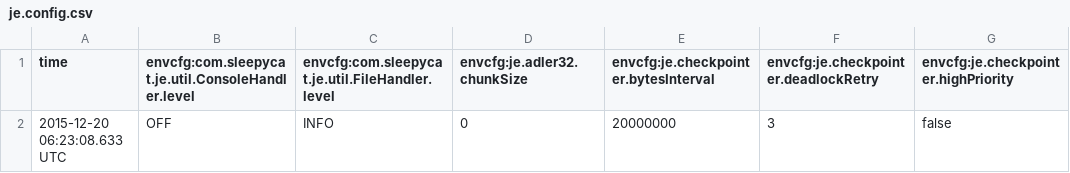
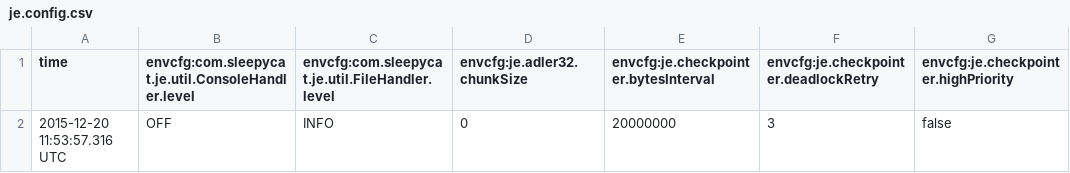
Before and after one commit to chang12/Database-2015-Fall-ChangHyun, a CSV file: NEW_DB_PR1-3_201011858/db/je.config.csv, drawn as a sheet; only a part is shown; the diff names each change by its address in the sheet, - before the commit and + after, or states it on an @@ line.

```diff
--- a/NEW_DB_PR1-3_201011858/db/je.config.csv
+++ b/NEW_DB_PR1-3_201011858/db/je.config.csv
-A2 (time): 2015-12-20 06:23:08.633 UTC
+A2 (time): 2015-12-20 11:53:57.316 UTC
```
Also changed, not shown: 8 other files.
